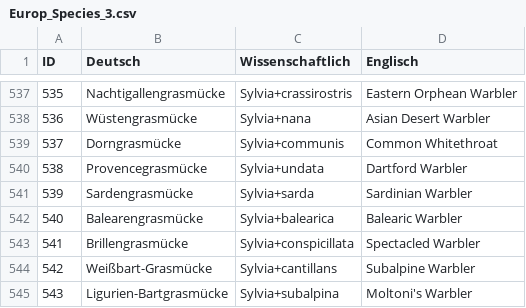
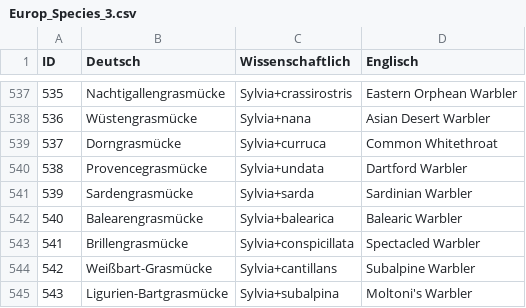
Before and after one commit to LukasGriem/SoundBirdQuiz, a CSV file: Europ_Species_3.csv, drawn as a sheet; only a part is shown, gaps mark what is left out.

```diff
--- a/Europ_Species_3.csv
+++ b/Europ_Species_3.csv
@@ -538,3 +538,3 @@
 536,Wüstengrasmücke,Sylvia+nana,Asian Desert Warbler
-537,Dorngrasmücke,Sylvia+communis,Common Whitethroat
+537,Dorngrasmücke,Sylvia+curruca,Common Whitethroat
 538,Provencegrasmücke,Sylvia+undata,Dartford Warbler
```
Also changed, not shown: 1 other file.
